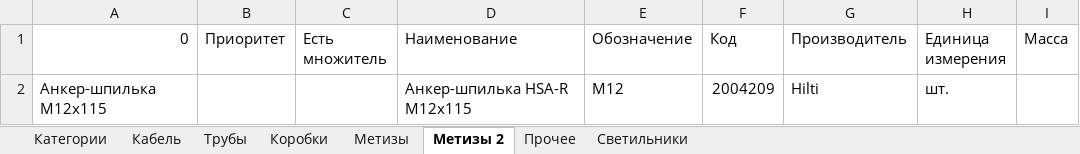
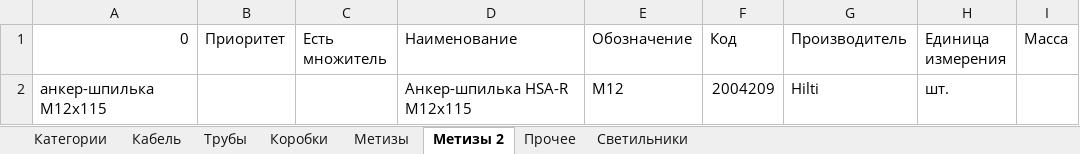
Before and after one commit to Glasssparrow/specification, an Excel workbook: Library.xlsx, sheet Метизы 2, drawn as a sheet; only a part is shown; values as stored, in another font and other column widths than the file's, no borders; the diff names each change by its address in the sheet, - before the commit and + after, or states it on an @@ line.

```diff
--- a/Library.xlsx (sheet Метизы 2)
+++ b/Library.xlsx (sheet Метизы 2)
-A2 (0): Анкер-шпилька М12х115
+A2 (0): анкер-шпилька М12х115
```
Also changed, not shown: sheet Кабель, sheet Коробки, sheet Прочее, sheet Светильники, sheet Трубы, sheet Метизы, 3 other files.
